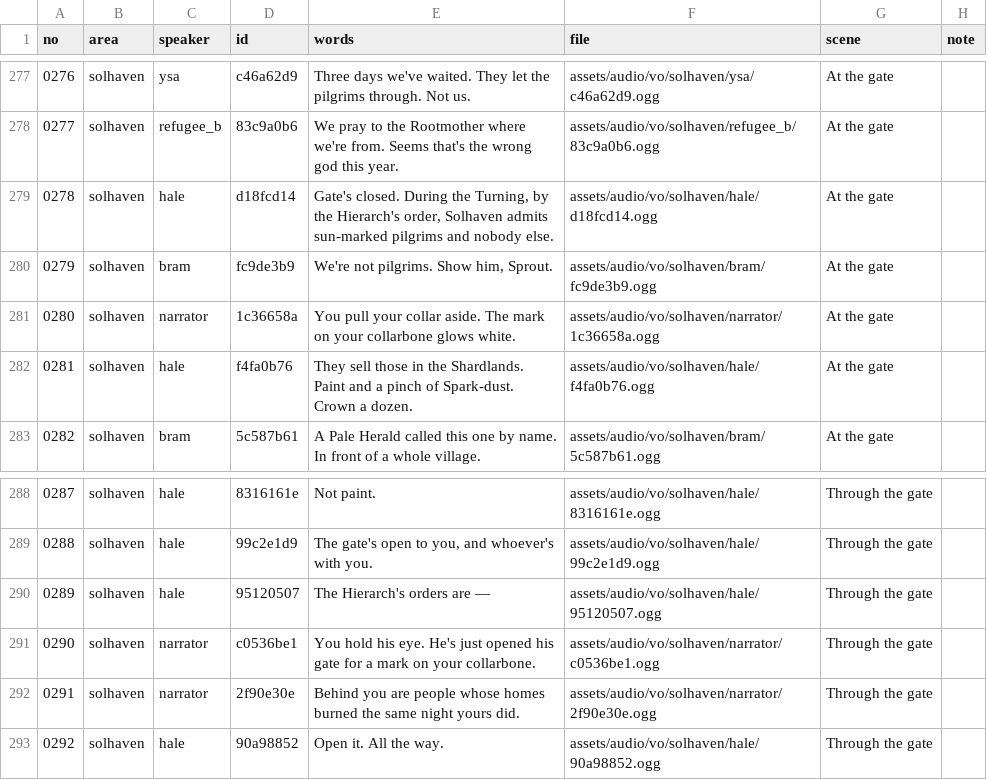
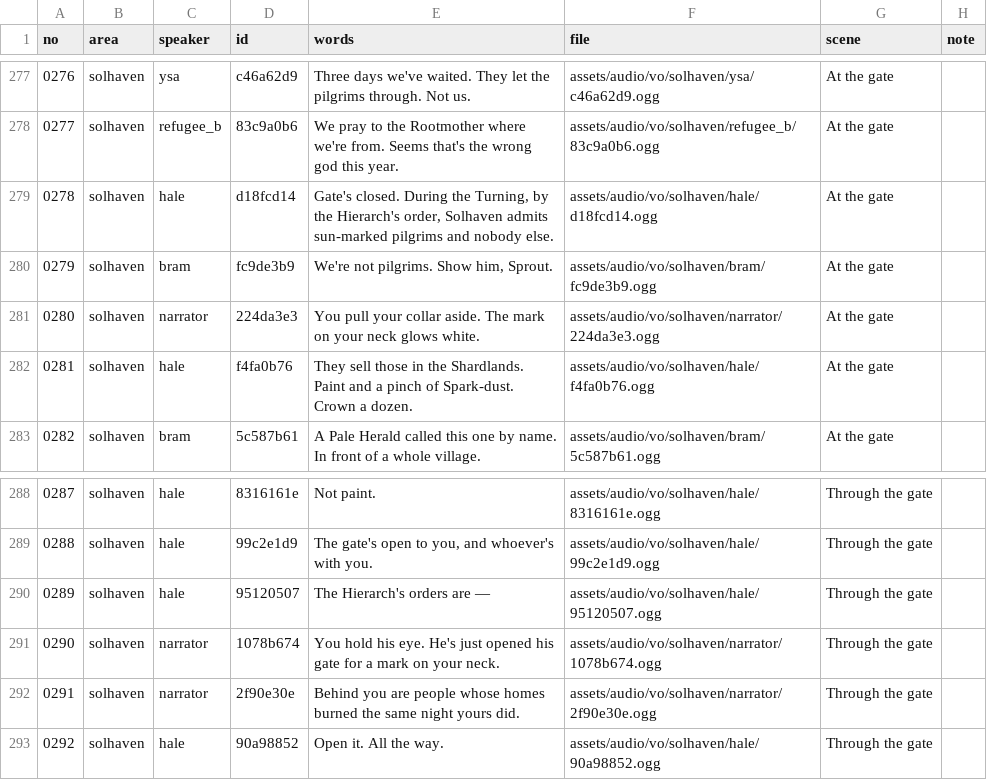
Before and after one commit to fg29cw8knf-wq/covenant-war, a CSV file: docs/script/vo_lines.csv, drawn as a sheet; only a part is shown, gaps mark what is left out.

```diff
--- a/docs/script/vo_lines.csv
+++ b/docs/script/vo_lines.csv
@@ -280,3 +280,3 @@ no,area,speaker,id,words,file,scene,note
 0279,solhaven,bram,fc9de3b9,"We're not pilgrims. Show him, Sprout.",assets/audio/vo/solhaven/bram/fc9de3b9.ogg,At the gate,
-0280,solhaven,narrator,1c36658a,You pull your collar aside. The mark on your collarbone glows white.,assets/audio/vo/solhaven/narrator/1c36658a.ogg,At the gate,
+0280,solhaven,narrator,224da3e3,You pull your collar aside. The mark on your neck glows white.,assets/audio/vo/solhaven/narrator/224da3e3.ogg,At the gate,
 0281,solhaven,hale,f4fa0b76,They sell those in the Shardlands. Paint and a pinch of Spark-dust. Crown a dozen.,assets/audio/vo/solhaven/hale/f4fa0b76.ogg,At the gate,
@@ -290,3 +290,3 @@ no,area,speaker,id,words,file,scene,note
 0289,solhaven,hale,95120507,The Hierarch's orders are —,assets/audio/vo/solhaven/hale/95120507.ogg,Through the gate,
-0290,solhaven,narrator,c0536be1,You hold his eye. He's just opened his gate for a mark on your collarbone.,assets/audio/vo/solhaven/narrator/c0536be1.ogg,Through the gate,
+0290,solhaven,narrator,1078b674,You hold his eye. He's just opened his gate for a mark on your neck.,assets/audio/vo/solhaven/narrator/1078b674.ogg,Through the gate,
 0291,solhaven,narrator,2f90e30e,Behind you are people whose homes burned the same night yours did.,assets/audio/vo/solhaven/narrator/2f90e30e.ogg,Through the gate,
```
Also changed, not shown: 22 other files.
